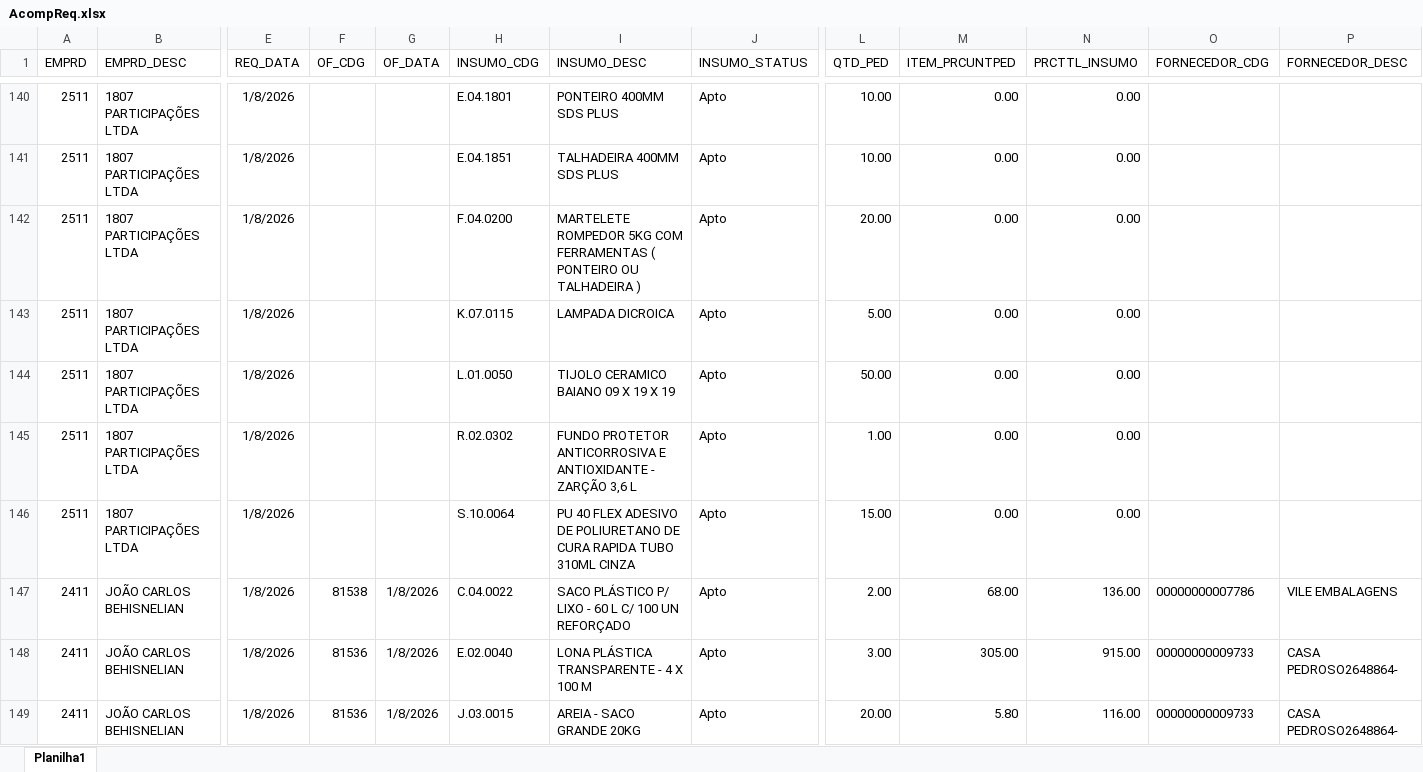
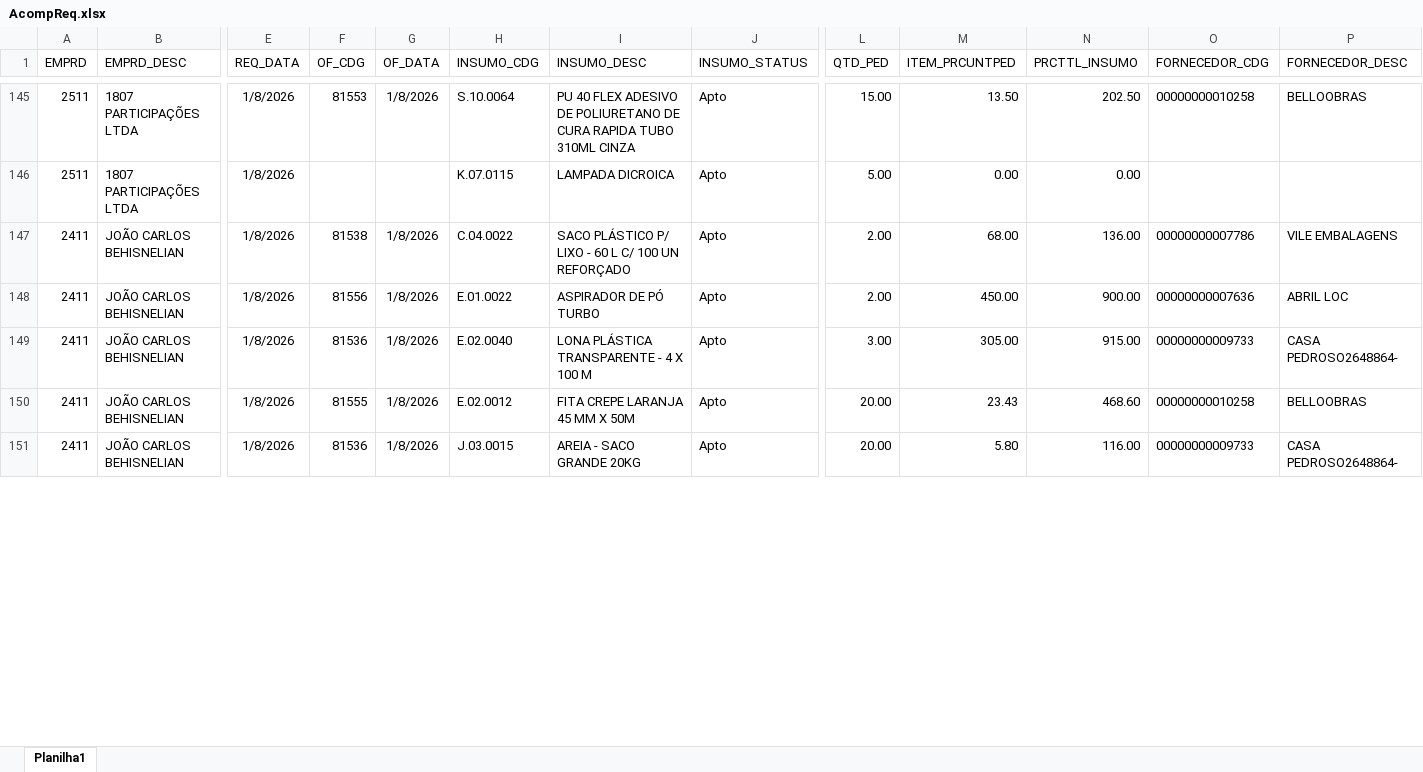
Before and after one commit to Mgiglio98/acompanhamento-requisicoes, an Excel workbook: AcompReq.xlsx, sheet Planilha1, drawn as a sheet; only a part is shown, gaps mark what is left out; values as stored, in another font and other column widths than the file's, no borders; removed rows and columns are numbered as before the commit, all else as after; rows hold the shown columns only; the diff covers the shown part only; the diff names each change by its address in the sheet, - before the commit and + after, or states it on an @@ line.

```diff
--- a/AcompReq.xlsx (sheet Planilha1)
+++ b/AcompReq.xlsx (sheet Planilha1)
-F145 (OF_CDG): (empty)
+F145 (OF_CDG): 81553
-G145 (OF_DATA): (empty)
+G145 (OF_DATA): 1/8/2026
-H145 (INSUMO_CDG): E.04.1801
+H145 (INSUMO_CDG): S.10.0064
-I145 (INSUMO_DESC): PONTEIRO 400MM SDS PLUS
+I145 (INSUMO_DESC): PU 40 FLEX ADESIVO DE POLIURETANO DE CURA RAPIDA TUBO 310ML CINZA
-L145 (QTD_PED): 10.00
+L145 (QTD_PED): 15.00
-M145 (ITEM_PRCUNTPED): 0.00
+M145 (ITEM_PRCUNTPED): 13.50
-N145 (PRCTTL_INSUMO): 0.00
+N145 (PRCTTL_INSUMO): 202.50
-O145 (FORNECEDOR_CDG): (empty)
+O145 (FORNECEDOR_CDG): 00000000010258
-P145 (FORNECEDOR_DESC): (empty)
+P145 (FORNECEDOR_DESC): BELLOOBRAS
-row 141: 2511 | 1807 PARTICIPAÇÕES LTDA | 1/8/2026 |  |  | E.04.1851 | TALHADEIRA 400MM SDS PLUS | Apto | 10.00 | 0.00 | 0.00
-row 142: 2511 | 1807 PARTICIPAÇÕES LTDA | 1/8/2026 |  |  | F.04.0200 | MARTELETE ROMPEDOR 5KG COM FERRAMENTAS ( PONTEIRO OU TALHADEIRA ) | Apto | 20.00 | 0.00 | 0.00
-row 144: 2511 | 1807 PARTICIPAÇÕES LTDA | 1/8/2026 |  |  | L.01.0050 | TIJOLO CERAMICO BAIANO 09 X 19 X 19 | Apto | 50.00 | 0.00 | 0.00
-row 145: 2511 | 1807 PARTICIPAÇÕES LTDA | 1/8/2026 |  |  | R.02.0302 | FUNDO PROTETOR ANTICORROSIVA E ANTIOXIDANTE - ZARÇÃO 3,6 L | Apto | 1.00 | 0.00 | 0.00
-row 146: 2511 | 1807 PARTICIPAÇÕES LTDA | 1/8/2026 |  |  | S.10.0064 | PU 40 FLEX ADESIVO DE POLIURETANO DE CURA RAPIDA TUBO 310ML CINZA | Apto | 15.00 | 0.00 | 0.00
+row 148: 2411 | JOÃO CARLOS BEHISNELIAN | 1/8/2026 | 81556 | 1/8/2026 | E.01.0022 | ASPIRADOR DE PÓ TURBO | Apto | 2.00 | 450.00 | 900.00 | 00000000007636 | ABRIL LOC
+row 150: 2411 | JOÃO CARLOS BEHISNELIAN | 1/8/2026 | 81555 | 1/8/2026 | E.02.0012 | FITA CREPE LARANJA 45 MM X 50M | Apto | 20.00 | 23.43 | 468.60 | 00000000010258 | BELLOOBRAS
```
Also changed, not shown: 8 added rows, 5 removed rows and 47 edited cells elsewhere in this sheet.
